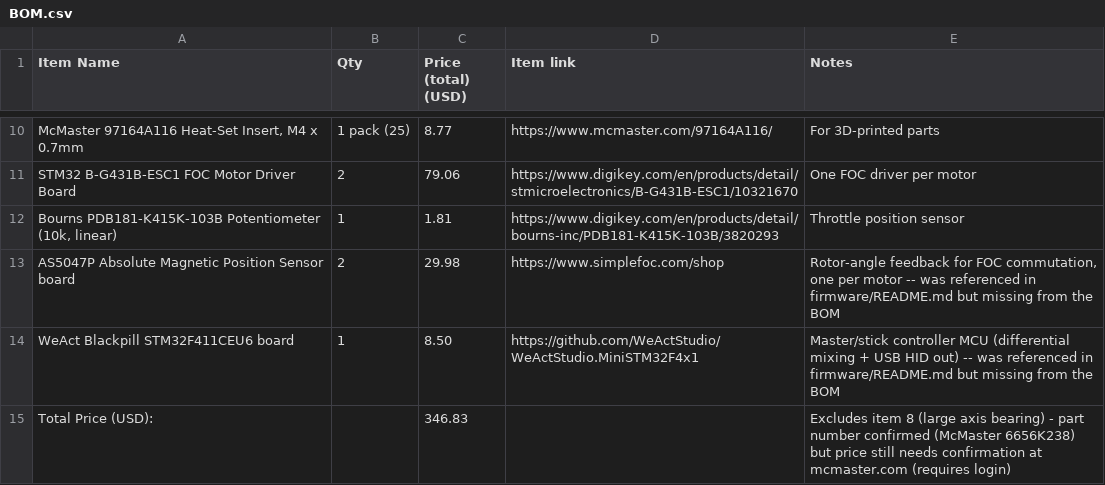
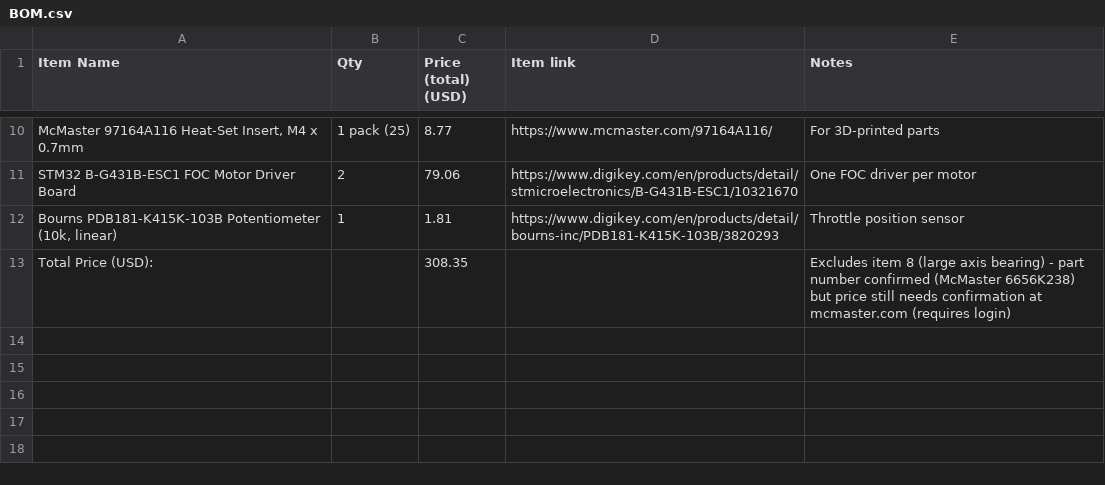
Before and after one commit to Bihyungbetter/ffb-flight-stick, a CSV file: BOM.csv, drawn as a sheet; only a part is shown, gaps mark what is left out.

```diff
--- a/BOM.csv
+++ b/BOM.csv
@@ -12,4 +12,2 @@
 "Bourns PDB181-K415K-103B Potentiometer (10k, linear)","1","1.81","https://www.digikey.com/en/products/detail/bourns-inc/PDB181-K415K-103B/3820293","Throttle position sensor"
-"AS5047P Absolute Magnetic Position Sensor board","2","29.98","https://www.simplefoc.com/shop","Rotor-angle feedback for FOC commutation, one per motor -- was referenced in firmware/README.md but missing from the BOM"
-"WeAct Blackpill STM32F411CEU6 board","1","8.50","https://github.com/WeActStudio/WeActStudio.MiniSTM32F4x1","Master/stick controller MCU (differential mixing + USB HID out) -- was referenced in firmware/README.md but missing from the BOM"
-"Total Price (USD):","","346.83","","Excludes item 8 (large axis bearing) - part number confirmed (McMaster 6656K238) but price still needs confirmation at mcmaster.com (requires login)"
+"Total Price (USD):","","308.35","","Excludes item 8 (large axis bearing) - part number confirmed (McMaster 6656K238) but price still needs confirmation at mcmaster.com (requires login)"
```
Also changed, not shown: 21 other files.
